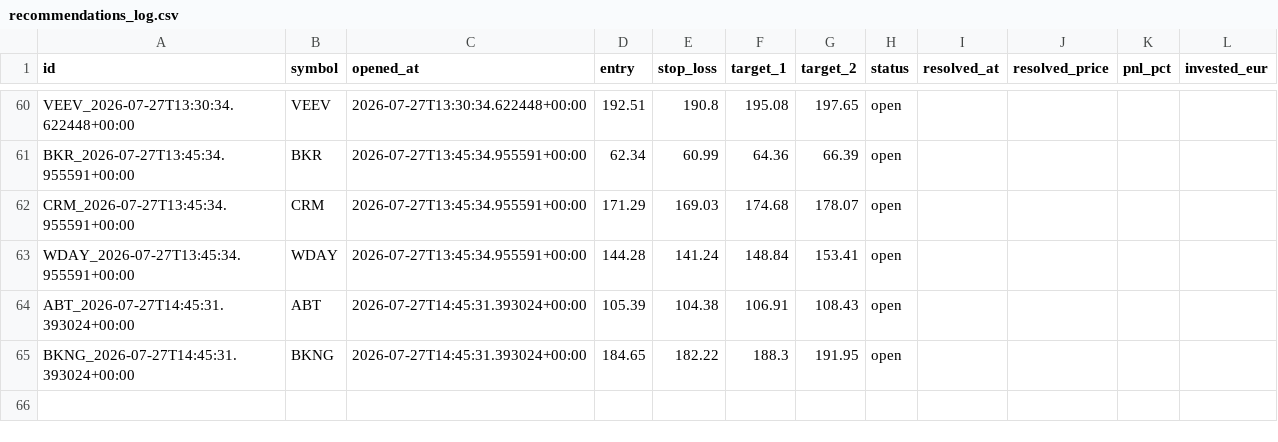
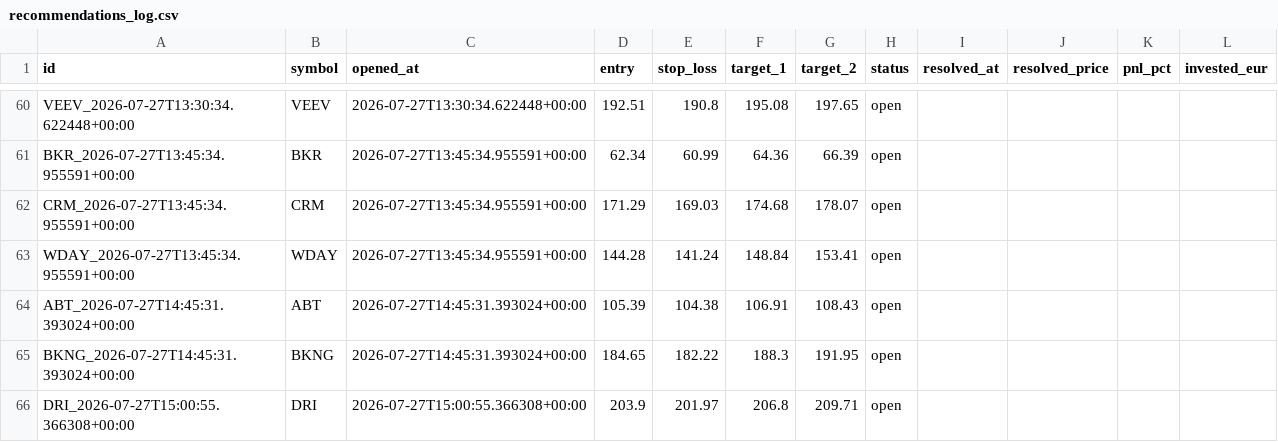
Before and after one commit to luiswolny-dot/Trading-Gehirn, a CSV file: data/recommendations_log.csv, drawn as a sheet; only a part is shown, gaps mark what is left out.

```diff
--- a/data/recommendations_log.csv
+++ b/data/recommendations_log.csv
@@ -65 +65,2 @@ ABT_2026-07-27T14:45:31.393024+00:00,ABT,2026-07-27T14:45:31.393024+00:00,105.39
 BKNG_2026-07-27T14:45:31.393024+00:00,BKNG,2026-07-27T14:45:31.393024+00:00,184.65,182.22,188.3,191.95,open,,,,
+DRI_2026-07-27T15:00:55.366308+00:00,DRI,2026-07-27T15:00:55.366308+00:00,203.9,201.97,206.8,209.71,open,,,,
```
Also changed, not shown: 36 other files.
